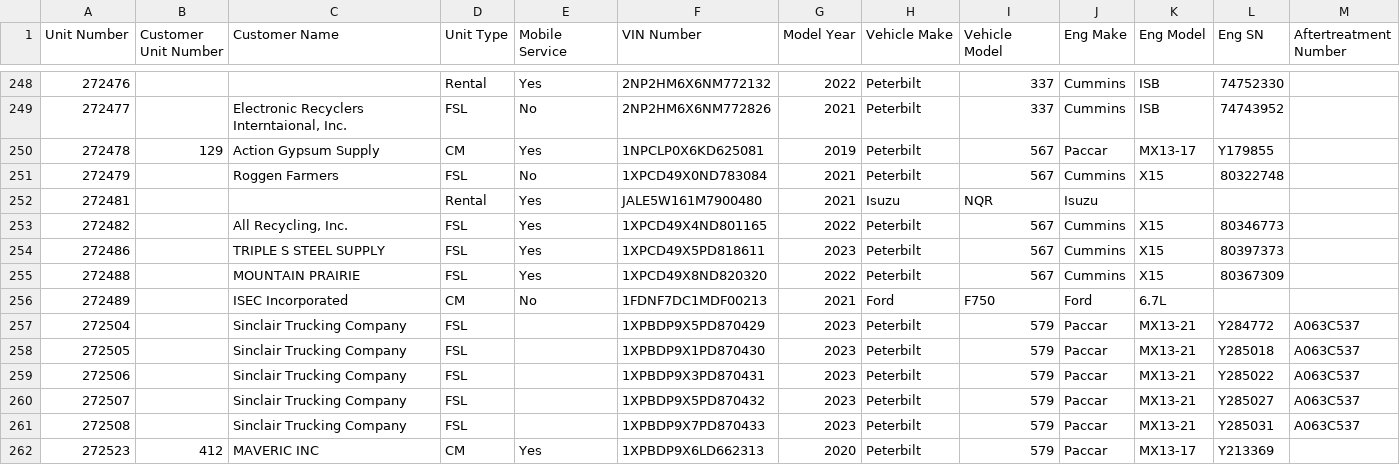
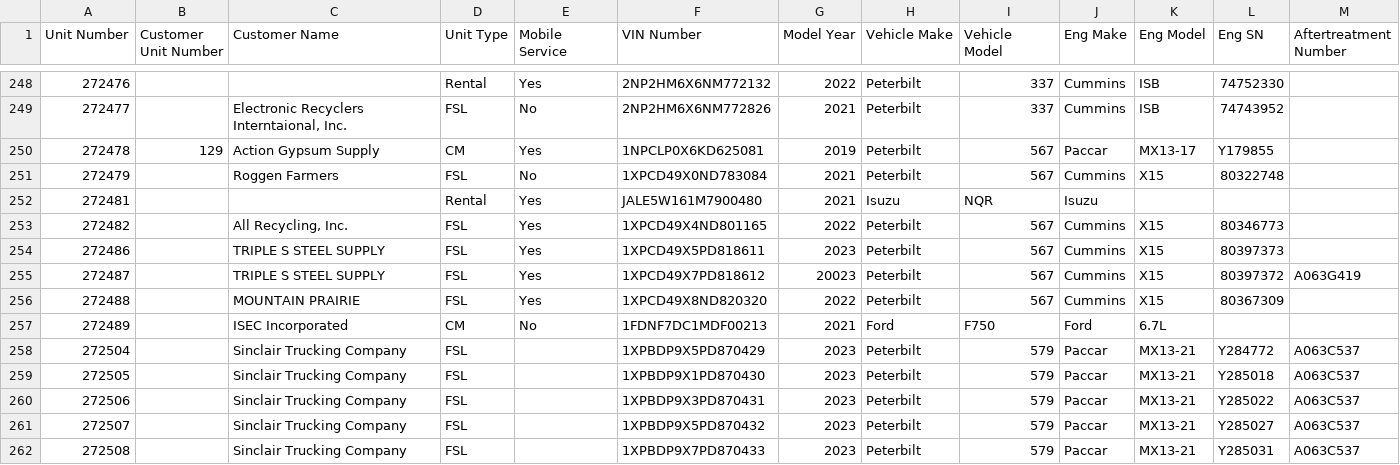
Before and after one commit to TuinderJ/personal-website, a CSV file: truck-data/database.csv, drawn as a sheet; only a part is shown, gaps mark what is left out; the shorter side is filled out with more unchanged rows; rows hold the shown columns only; the diff names each change by its address in the sheet, - before the commit and + after, or states it on an @@ line.

Commit message:
new truck

```diff
--- a/truck-data/database.csv
+++ b/truck-data/database.csv
+row 255: 272487 |  | TRIPLE S STEEL SUPPLY | FSL | Yes | 1XPCD49X7PD818612 | 20023 | Peterbilt | 567 | Cummins | X15 | 80397372 | A063G419
```
